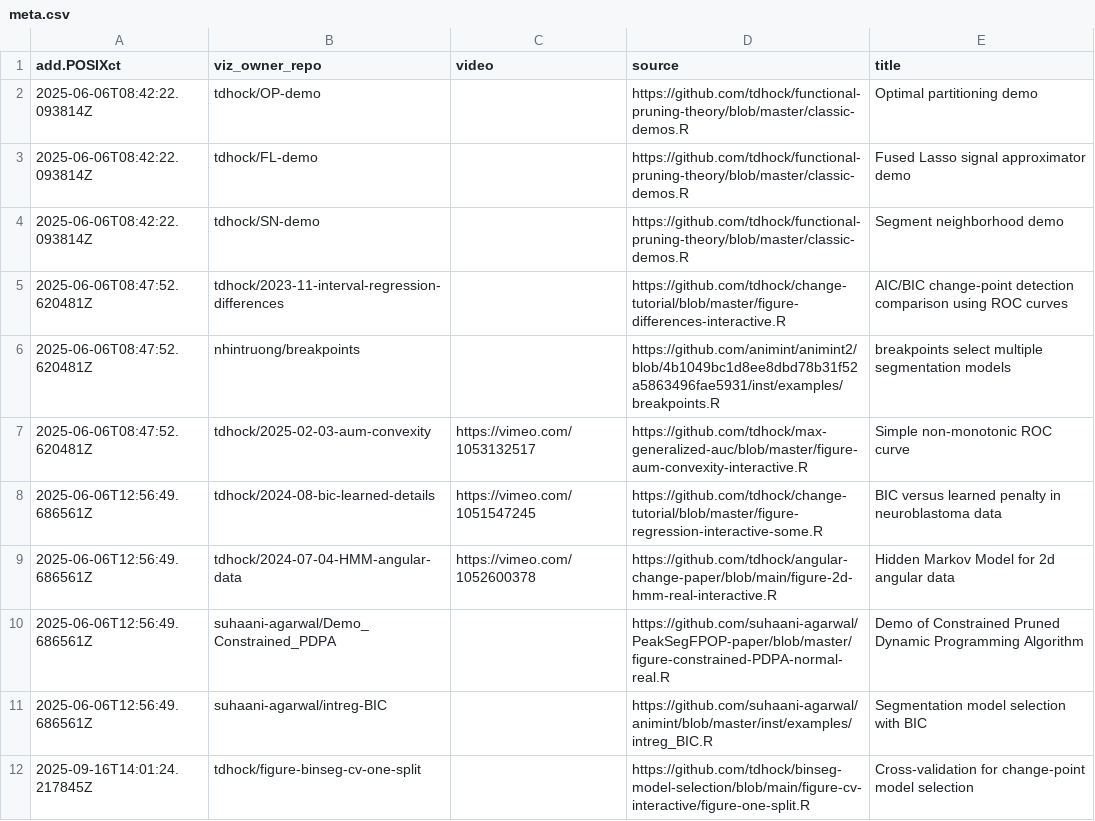
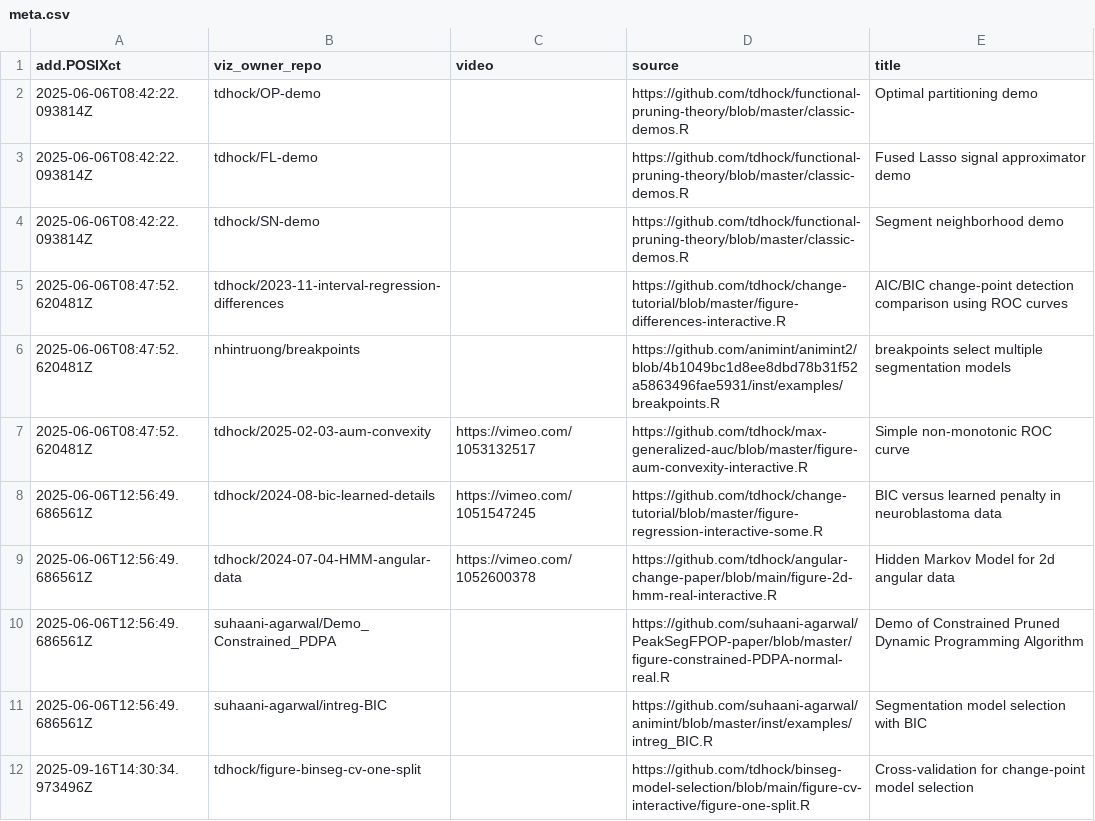
Before and after one commit to tdhock/gallery-change-point, a CSV file: meta.csv, drawn as a sheet.

```diff
--- a/meta.csv
+++ b/meta.csv
@@ -11,2 +11,2 @@ add.POSIXct,viz_owner_repo,video,source,title
 2025-06-06T12:56:49.686561Z,suhaani-agarwal/intreg-BIC,"",https://github.com/suhaani-agarwal/animint/blob/master/inst/examples/intreg_BIC.R,Segmentation model selection with BIC
-2025-09-16T14:01:24.217845Z,tdhock/figure-binseg-cv-one-split,,https://github.com/tdhock/binseg-model-selection/blob/main/figure-cv-interactive/figure-one-split.R,Cross-validation for change-point model selection
+2025-09-16T14:30:34.973496Z,tdhock/figure-binseg-cv-one-split,,https://github.com/tdhock/binseg-model-selection/blob/main/figure-cv-interactive/figure-one-split.R,Cross-validation for change-point model selection
```
Also changed, not shown: 1 other file.
